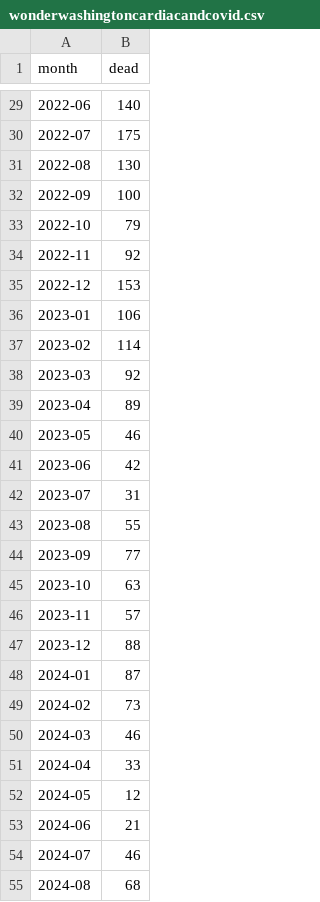
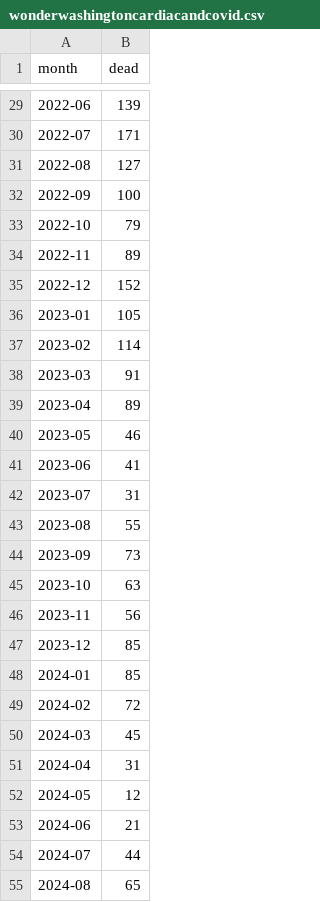
Before and after one commit to mongol-fi/mongol-fi.github.io, a CSV file: f/wonderwashingtoncardiacandcovid.csv, drawn as a sheet; only a part is shown, gaps mark what is left out; the diff covers the shown part only.

```diff
--- a/f/wonderwashingtoncardiacandcovid.csv
+++ b/f/wonderwashingtoncardiacandcovid.csv
@@ -29,27 +29,27 @@ month,dead
-2022-06,140
-2022-07,175
-2022-08,130
+2022-06,139
+2022-07,171
+2022-08,127
 2022-09,100
 2022-10,79
-2022-11,92
-2022-12,153
-2023-01,106
+2022-11,89
+2022-12,152
+2023-01,105
 2023-02,114
-2023-03,92
+2023-03,91
 2023-04,89
 2023-05,46
-2023-06,42
+2023-06,41
 2023-07,31
 2023-08,55
-2023-09,77
+2023-09,73
 2023-10,63
-2023-11,57
-2023-12,88
-2024-01,87
-2024-02,73
-2024-03,46
-2024-04,33
+2023-11,56
+2023-12,85
+2024-01,85
+2024-02,72
+2024-03,45
+2024-04,31
 2024-05,12
 2024-06,21
-2024-07,46
-2024-08,68
+2024-07,44
+2024-08,65
```
Also changed, not shown: 28 edited cells elsewhere in this file, 2 other files.
